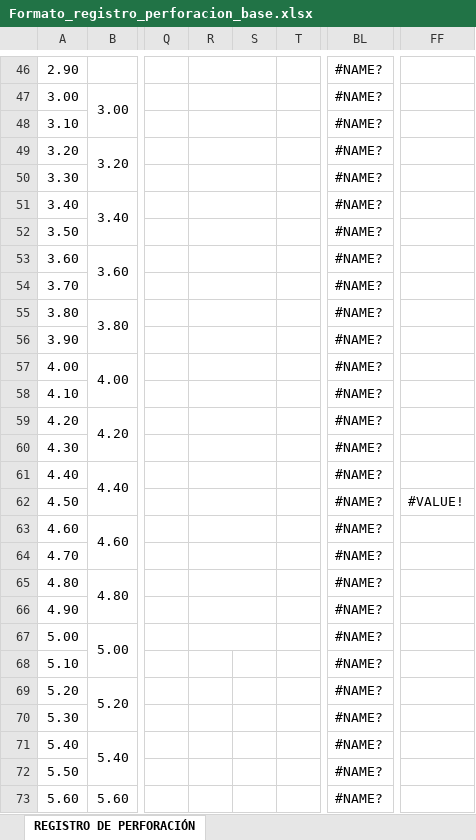
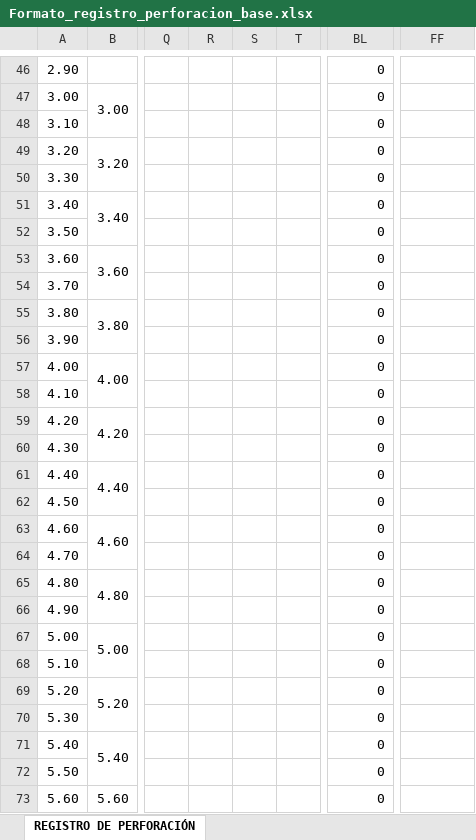
Before and after one commit to sebastian-butcovich/Aplicaci-n_Germ-n, an Excel workbook: app/src/main/assets/Formato_registro_perforacion_base.xlsx, sheet REGISTRO DE PERFORACIÓN, drawn as a sheet; only a part is shown, gaps mark what is left out; values as stored, in another font and other column widths than the file's, no cell formats; charts and pictures and conditional formats not drawn; removed rows and columns are numbered as before the commit, all else as after; the diff covers the shown part only; the diff names each change by its address in the sheet, - before the commit and + after, or states it on an @@ line.

```diff
--- a/app/src/main/assets/Formato_registro_perforacion_base.xlsx (sheet REGISTRO DE PERFORACIÓN)
+++ b/app/src/main/assets/Formato_registro_perforacion_base.xlsx (sheet REGISTRO DE PERFORACIÓN)
-R46:S46 merged
-BL46:BL73: #NAME?
+BL46:BL73: 0
-R47:S47 merged
-R48:S48 merged
-R49:S49 merged
-R50:S50 merged
-R51:S51 merged
-R52:S52 merged
-R53:S53 merged
-R54:S54 merged
-R55:S55 merged
-R56:S56 merged
-R57:S57 merged
-R58:S58 merged
-R59:S59 merged
-R60:S60 merged
-R61:S61 merged
-R62:S62 merged
-FF62: #VALUE!
+FF62: (empty)
-R63:S63 merged
-R64:S64 merged
-R65:S65 merged
-R66:S66 merged
-R67:S67 merged
```
Also changed, not shown: 21 added rows, 41 removed rows, 73 edited cells and merged cells elsewhere in this sheet, cell formats, formulas that keep their value, charts or pictures, 2 other files.
